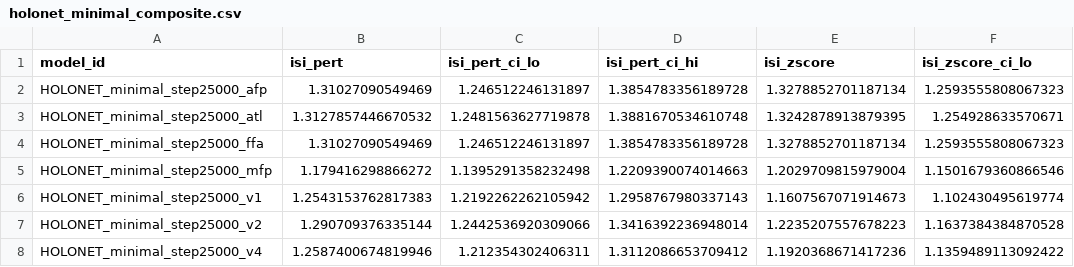
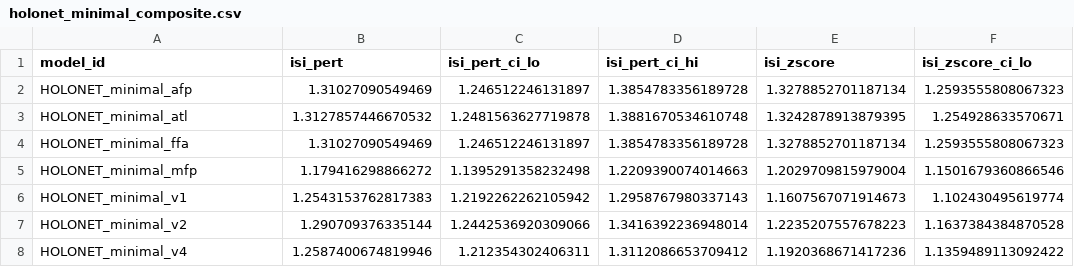
Before and after one commit to LichanghengXJTU/illusionbench-eeg, a CSV file: outputs/tables/holonet_minimal_composite.csv, drawn as a sheet; only a part is shown; the diff names each change by its address in the sheet, - before the commit and + after, or states it on an @@ line.

```diff
--- a/outputs/tables/holonet_minimal_composite.csv
+++ b/outputs/tables/holonet_minimal_composite.csv
-A2 (model_id): HOLONET_minimal_step25000_afp
+A2 (model_id): HOLONET_minimal_afp
-A3 (model_id): HOLONET_minimal_step25000_atl
+A3 (model_id): HOLONET_minimal_atl
-A4 (model_id): HOLONET_minimal_step25000_ffa
+A4 (model_id): HOLONET_minimal_ffa
-A5 (model_id): HOLONET_minimal_step25000_mfp
+A5 (model_id): HOLONET_minimal_mfp
-A6 (model_id): HOLONET_minimal_step25000_v1
+A6 (model_id): HOLONET_minimal_v1
-A7 (model_id): HOLONET_minimal_step25000_v2
+A7 (model_id): HOLONET_minimal_v2
-A8 (model_id): HOLONET_minimal_step25000_v4
+A8 (model_id): HOLONET_minimal_v4
```
Also changed, not shown: outputs/tables/holonet_minimal_partwhole.csv, 5 other files.
